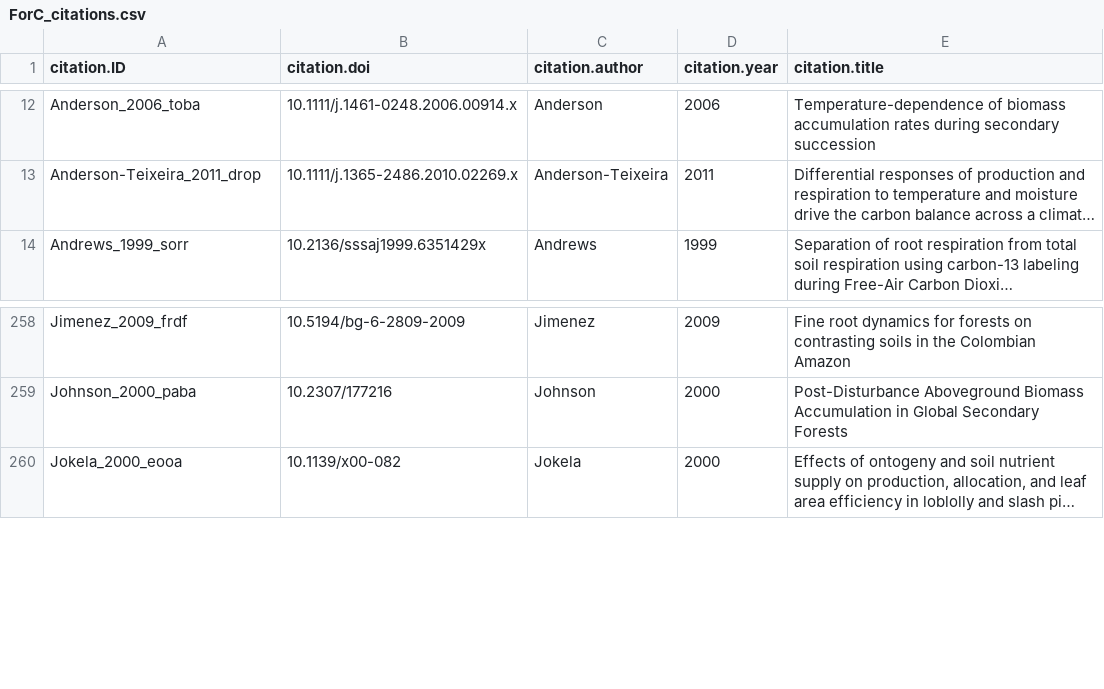
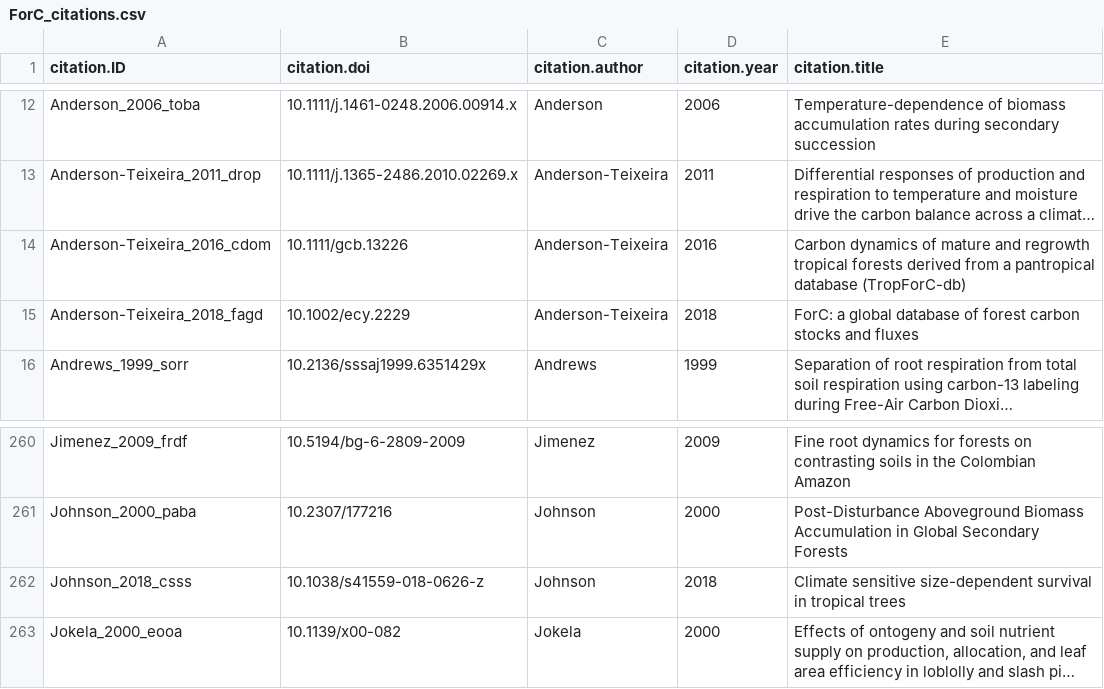
Before and after one commit to forc-db/ForC, a CSV file: data/ForC_citations.csv, drawn as a sheet; only a part is shown, gaps mark what is left out; long unchanged cells end in …; the diff names each change by its address in the sheet, - before the commit and + after, or states it on an @@ line.

Commit message:
added required.citations field to MEASUREMENTS

```diff
--- a/data/ForC_citations.csv
+++ b/data/ForC_citations.csv
+row 14: Anderson-Teixeira_2016_cdom | 10.1111/gcb.13226 | Anderson-Teixeira | 2016 | Carbon dynamics of mature and regrowth tropical forests derived from a pantropical database (TropForC-db)
+row 15: Anderson-Teixeira_2018_fagd | 10.1002/ecy.2229 | Anderson-Teixeira | 2018 | ForC: a global database of forest carbon stocks and fluxes
+row 262: Johnson_2018_csss | 10.1038/s41559-018-0626-z | Johnson | 2018 | Climate sensitive size-dependent survival in tropical trees
```
Also changed, not shown: metadata/measurements_metadata.csv.
